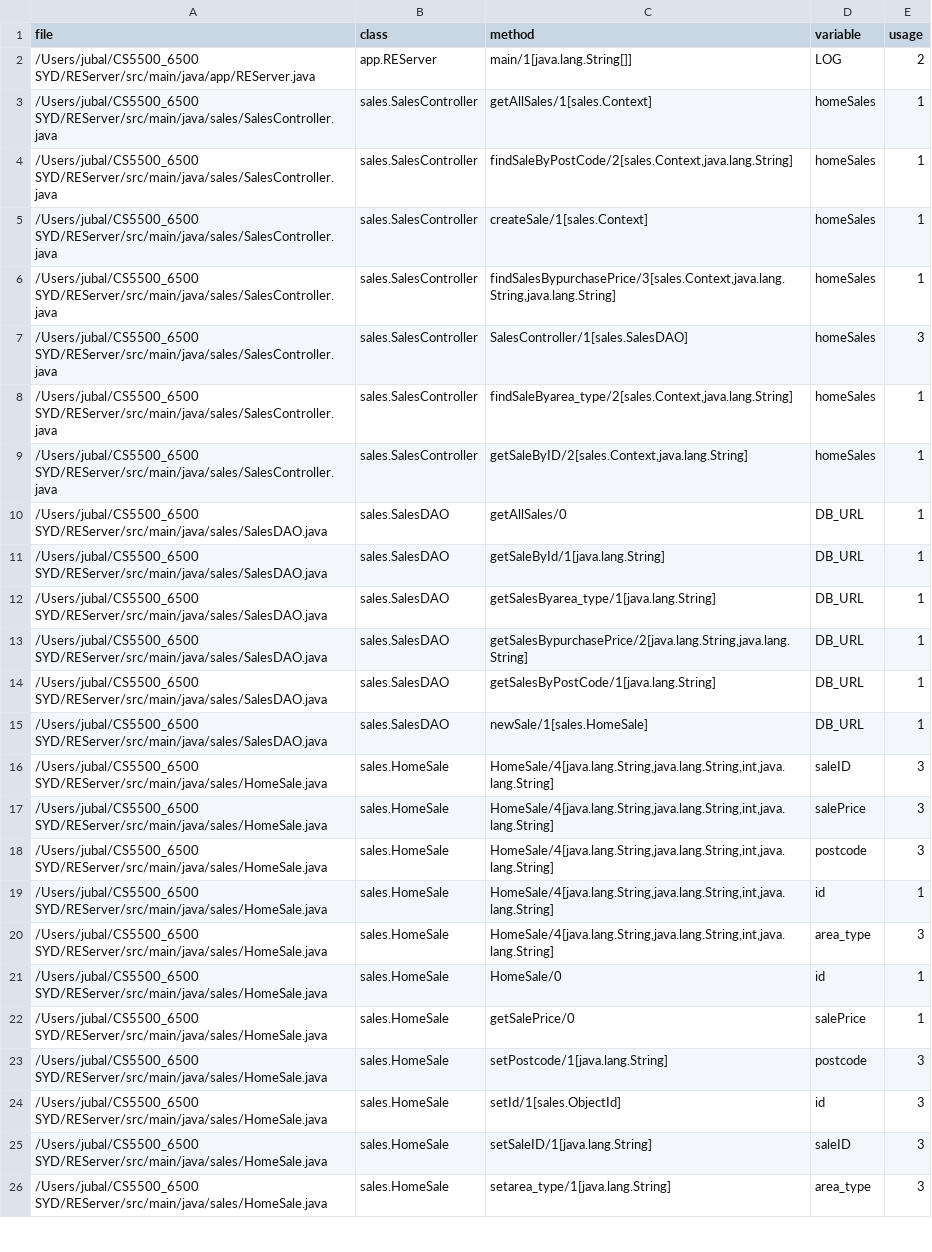
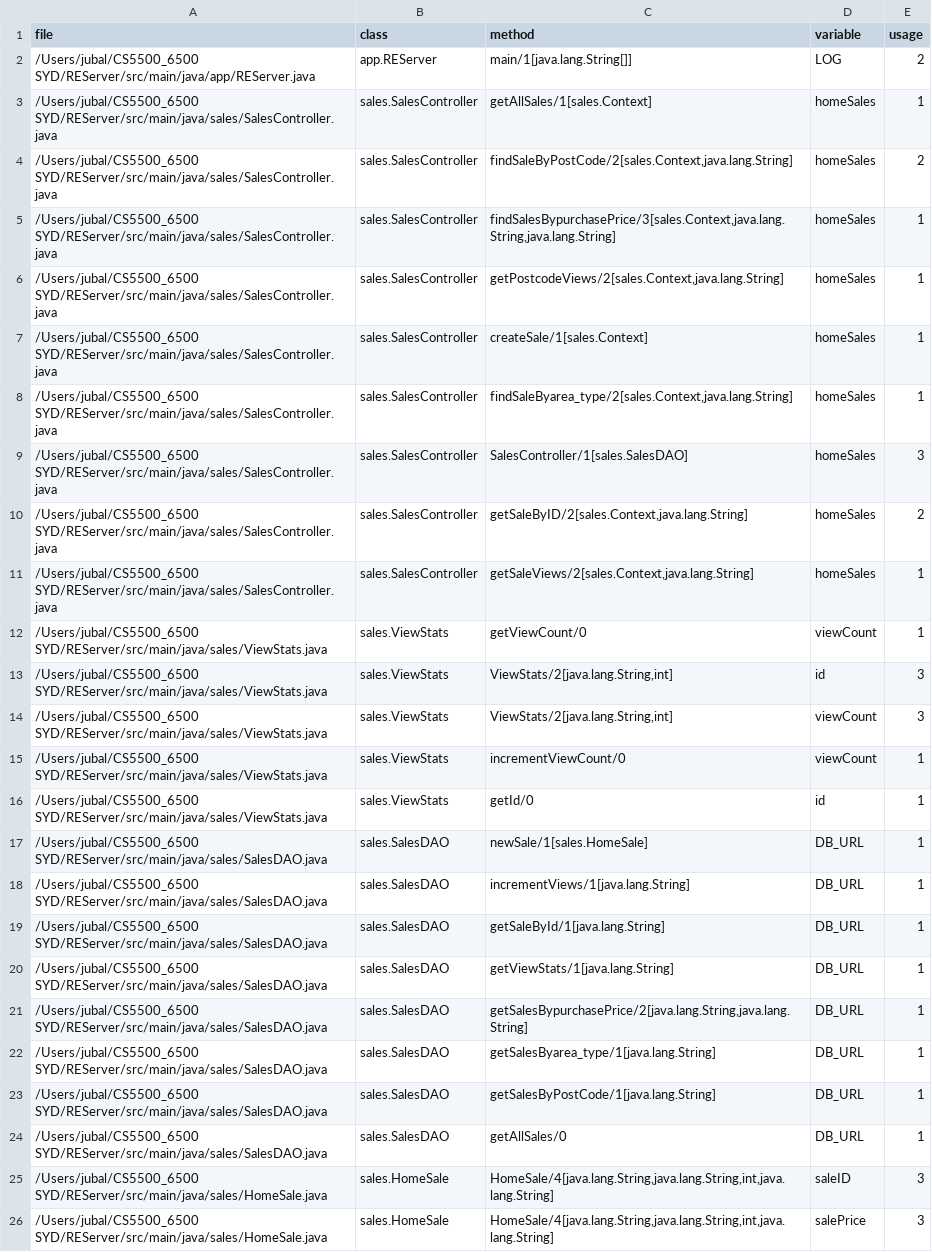
Before and after one commit to haigshiroz/REServer, a CSV file: src/main/java/field.csv, drawn as a sheet; only a part is shown; the shorter side is filled out with more unchanged rows.

```diff
--- a/src/main/java/field.csv
+++ b/src/main/java/field.csv
@@ -3,14 +3,23 @@ file,class,method,variable,usage
 /Users/jubal/CS5500_6500 SYD/REServer/src/main/java/sales/SalesController.java,sales.SalesController,getAllSales/1[sales.Context],homeSales,1
-/Users/jubal/CS5500_6500 SYD/REServer/src/main/java/sales/SalesController.java,sales.SalesController,"findSaleByPostCode/2[sales.Context,java.lang.String]",homeSales,1
+/Users/jubal/CS5500_6500 SYD/REServer/src/main/java/sales/SalesController.java,sales.SalesController,"findSaleByPostCode/2[sales.Context,java.lang.String]",homeSales,2
+/Users/jubal/CS5500_6500 SYD/REServer/src/main/java/sales/SalesController.java,sales.SalesController,"findSalesBypurchasePrice/3[sales.Context,java.lang.String,java.lang.String]",homeSales,1
+/Users/jubal/CS5500_6500 SYD/REServer/src/main/java/sales/SalesController.java,sales.SalesController,"getPostcodeViews/2[sales.Context,java.lang.String]",homeSales,1
 /Users/jubal/CS5500_6500 SYD/REServer/src/main/java/sales/SalesController.java,sales.SalesController,createSale/1[sales.Context],homeSales,1
-/Users/jubal/CS5500_6500 SYD/REServer/src/main/java/sales/SalesController.java,sales.SalesController,"findSalesBypurchasePrice/3[sales.Context,java.lang.String,java.lang.String]",homeSales,1
+/Users/jubal/CS5500_6500 SYD/REServer/src/main/java/sales/SalesController.java,sales.SalesController,"findSaleByarea_type/2[sales.Context,java.lang.String]",homeSales,1
 /Users/jubal/CS5500_6500 SYD/REServer/src/main/java/sales/SalesController.java,sales.SalesController,SalesController/1[sales.SalesDAO],homeSales,3
-/Users/jubal/CS5500_6500 SYD/REServer/src/main/java/sales/SalesController.java,sales.SalesController,"findSaleByarea_type/2[sales.Context,java.lang.String]",homeSales,1
-/Users/jubal/CS5500_6500 SYD/REServer/src/main/java/sales/SalesController.java,sales.SalesController,"getSaleByID/2[sales.Context,java.lang.String]",homeSales,1
+/Users/jubal/CS5500_6500 SYD/REServer/src/main/java/sales/SalesController.java,sales.SalesController,"getSaleByID/2[sales.Context,java.lang.String]",homeSales,2
+/Users/jubal/CS5500_6500 SYD/REServer/src/main/java/sales/SalesController.java,sales.SalesController,"getSaleViews/2[sales.Context,java.lang.String]",homeSales,1
+/Users/jubal/CS5500_6500 SYD/REServer/src/main/java/sales/ViewStats.java,sales.ViewStats,getViewCount/0,viewCount,1
+/Users/jubal/CS5500_6500 SYD/REServer/src/main/java/sales/ViewStats.java,sales.ViewStats,"ViewStats/2[java.lang.String,int]",id,3
+/Users/jubal/CS5500_6500 SYD/REServer/src/main/java/sales/ViewStats.java,sales.ViewStats,"ViewStats/2[java.lang.String,int]",viewCount,3
+/Users/jubal/CS5500_6500 SYD/REServer/src/main/java/sales/ViewStats.java,sales.ViewStats,incrementViewCount/0,viewCount,1
+/Users/jubal/CS5500_6500 SYD/REServer/src/main/java/sales/ViewStats.java,sales.ViewStats,getId/0,id,1
+/Users/jubal/CS5500_6500 SYD/REServer/src/main/java/sales/SalesDAO.java,sales.SalesDAO,newSale/1[sales.HomeSale],DB_URL,1
+/Users/jubal/CS5500_6500 SYD/REServer/src/main/java/sales/SalesDAO.java,sales.SalesDAO,incrementViews/1[java.lang.String],DB_URL,1
+/Users/jubal/CS5500_6500 SYD/REServer/src/main/java/sales/SalesDAO.java,sales.SalesDAO,getSaleById/1[java.lang.String],DB_URL,1
+/Users/jubal/CS5500_6500 SYD/REServer/src/main/java/sales/SalesDAO.java,sales.SalesDAO,getViewStats/1[java.lang.String],DB_URL,1
+/Users/jubal/CS5500_6500 SYD/REServer/src/main/java/sales/SalesDAO.java,sales.SalesDAO,"getSalesBypurchasePrice/2[java.lang.String,java.lang.String]",DB_URL,1
+/Users/jubal/CS5500_6500 SYD/REServer/src/main/java/sales/SalesDAO.java,sales.SalesDAO,getSalesByarea_type/1[java.lang.String],DB_URL,1
+/Users/jubal/CS5500_6500 SYD/REServer/src/main/java/sales/SalesDAO.java,sales.SalesDAO,getSalesByPostCode/1[java.lang.String],DB_URL,1
 /Users/jubal/CS5500_6500 SYD/REServer/src/main/java/sales/SalesDAO.java,sales.SalesDAO,getAllSales/0,DB_URL,1
-/Users/jubal/CS5500_6500 SYD/REServer/src/main/java/sales/SalesDAO.java,sales.SalesDAO,getSaleById/1[java.lang.String],DB_URL,1
-/Users/jubal/CS5500_6500 SYD/REServer/src/main/java/sales/SalesDAO.java,sales.SalesDAO,getSalesByarea_type/1[java.lang.String],DB_URL,1
-/Users/jubal/CS5500_6500 SYD/REServer/src/main/java/sales/SalesDAO.java,sales.SalesDAO,"getSalesBypurchasePrice/2[java.lang.String,java.lang.String]",DB_URL,1
-/Users/jubal/CS5500_6500 SYD/REServer/src/main/java/sales/SalesDAO.java,sales.SalesDAO,getSalesByPostCode/1[java.lang.String],DB_URL,1
-/Users/jubal/CS5500_6500 SYD/REServer/src/main/java/sales/SalesDAO.java,sales.SalesDAO,newSale/1[sales.HomeSale],DB_URL,1
 /Users/jubal/CS5500_6500 SYD/REServer/src/main/java/sales/HomeSale.java,sales.HomeSale,"HomeSale/4[java.lang.String,java.lang.String,int,java.lang.String]",saleID,3
```
Also changed, not shown: src/main/java/class.csv, src/main/java/method.csv, 5 other files.
